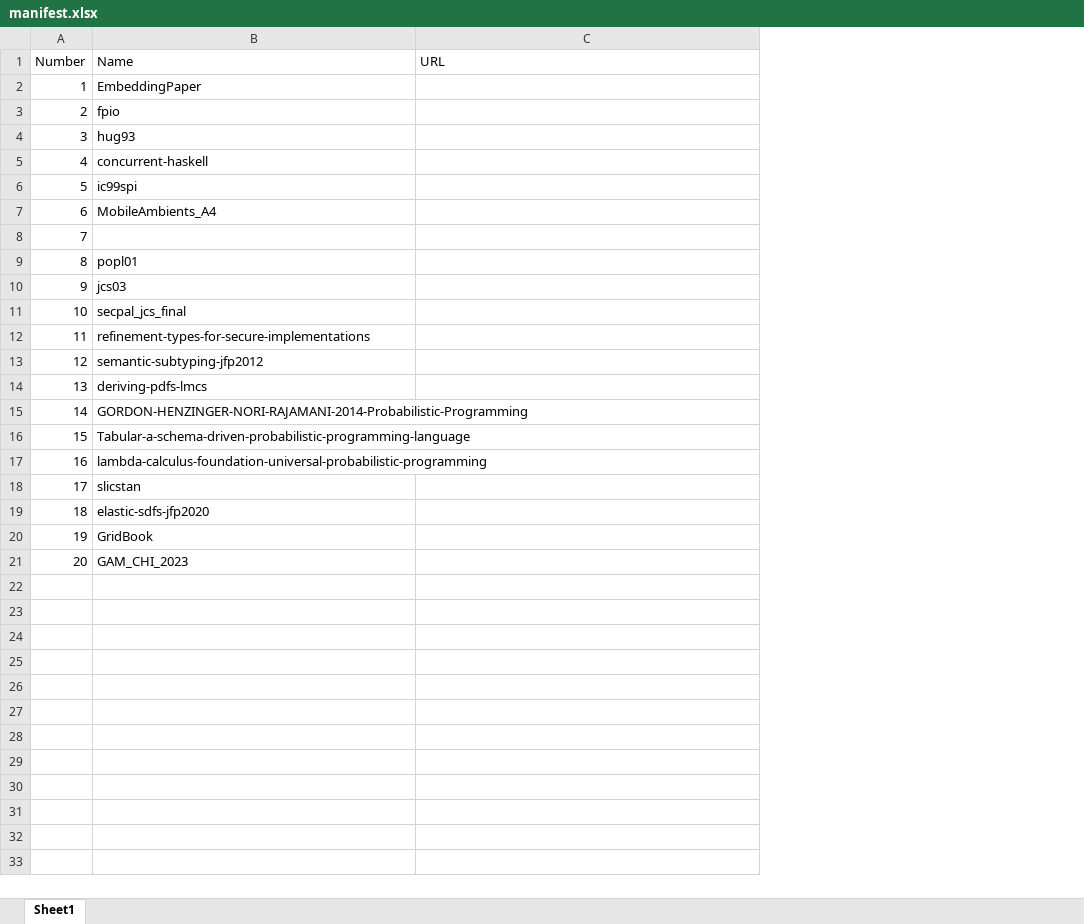
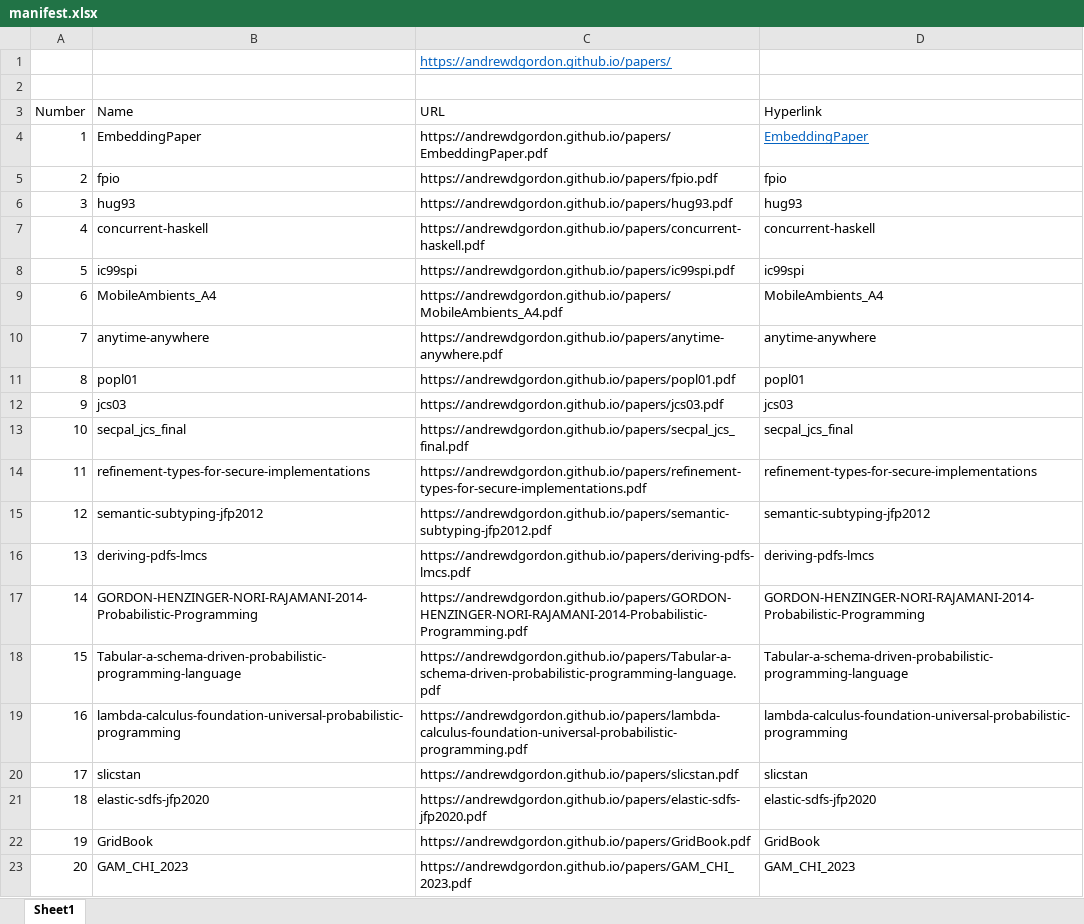
Before and after one commit to AndrewDGordon/AndrewDGordon.github.io, an Excel workbook: papers/manifest.xlsx, sheet Sheet1, drawn as a sheet; values as stored, in another font and other column widths than the file's, no borders; table styles not drawn; addresses are those after the commit; the diff names each change by its address in the sheet, - before the commit and + after, or states it on an @@ line.

Commit message:
Update manifest.xlsx
Slight edits

```diff
--- a/papers/manifest.xlsx (sheet Sheet1)
+++ b/papers/manifest.xlsx (sheet Sheet1)
+column D (Hyperlink), rows 4-23: EmbeddingPaper | fpio | hug93 | concurrent-haskell | ic99spi | MobileAmbients_A4 | anytime-anywhere | popl01 | jcs03 | secpal_jcs_final | refinement-types-for-secure-implementations | semantic-subtyping-jfp2012 | deriving-pdfs-lmcs | GORDON-HENZINGER-NORI-RAJAMANI-2014-Probabilistic-Programming | Tabular-a-schema-driven-probabilistic-programming-language | lambda-calculus-foundation-universal-probabilistic-programming | slicstan | elastic-sdfs-jfp2020 | GridBook | GAM_CHI_2023
+row 1:  |  | https://andrewdgordon.github.io/papers/
+row 2: (empty)
-C4 (URL): (empty)
+C4 (URL): https://andrewdgordon.github.io/papers/EmbeddingPaper.pdf
-C5 (URL): (empty)
+C5 (URL): https://andrewdgordon.github.io/papers/fpio.pdf
-C6 (URL): (empty)
+C6 (URL): https://andrewdgordon.github.io/papers/hug93.pdf
-C7 (URL): (empty)
+C7 (URL): https://andrewdgordon.github.io/papers/concurrent-haskell.pdf
-C8 (URL): (empty)
+C8 (URL): https://andrewdgordon.github.io/papers/ic99spi.pdf
-C9 (URL): (empty)
+C9 (URL): https://andrewdgordon.github.io/papers/MobileAmbients_A4.pdf
-B10 (Name): (empty)
+B10 (Name): anytime-anywhere
-C10 (URL): (empty)
+C10 (URL): https://andrewdgordon.github.io/papers/anytime-anywhere.pdf
-C11 (URL): (empty)
+C11 (URL): https://andrewdgordon.github.io/papers/popl01.pdf
-C12 (URL): (empty)
+C12 (URL): https://andrewdgordon.github.io/papers/jcs03.pdf
-C13 (URL): (empty)
+C13 (URL): https://andrewdgordon.github.io/papers/secpal_jcs_final.pdf
-C14 (URL): (empty)
+C14 (URL): https://andrewdgordon.github.io/papers/refinement-types-for-secure-implementations.pdf
-C15 (URL): (empty)
+C15 (URL): https://andrewdgordon.github.io/papers/semantic-subtyping-jfp2012.pdf
-C16 (URL): (empty)
+C16 (URL): https://andrewdgordon.github.io/papers/deriving-pdfs-lmcs.pdf
-C17 (URL): (empty)
+C17 (URL): https://andrewdgordon.github.io/papers/GORDON-HENZINGER-NORI-RAJAMANI-2014-Probabilistic-Programming.pdf
-C18 (URL): (empty)
+C18 (URL): https://andrewdgordon.github.io/papers/Tabular-a-schema-driven-probabilistic-programming-language.pdf
-C19 (URL): (empty)
+C19 (URL): https://andrewdgordon.github.io/papers/lambda-calculus-foundation-universal-probabilistic-programming.pdf
-C20 (URL): (empty)
+C20 (URL): https://andrewdgordon.github.io/papers/slicstan.pdf
-C21 (URL): (empty)
+C21 (URL): https://andrewdgordon.github.io/papers/elastic-sdfs-jfp2020.pdf
-C22 (URL): (empty)
+C22 (URL): https://andrewdgordon.github.io/papers/GridBook.pdf
-C23 (URL): (empty)
+C23 (URL): https://andrewdgordon.github.io/papers/GAM_CHI_2023.pdf
```
